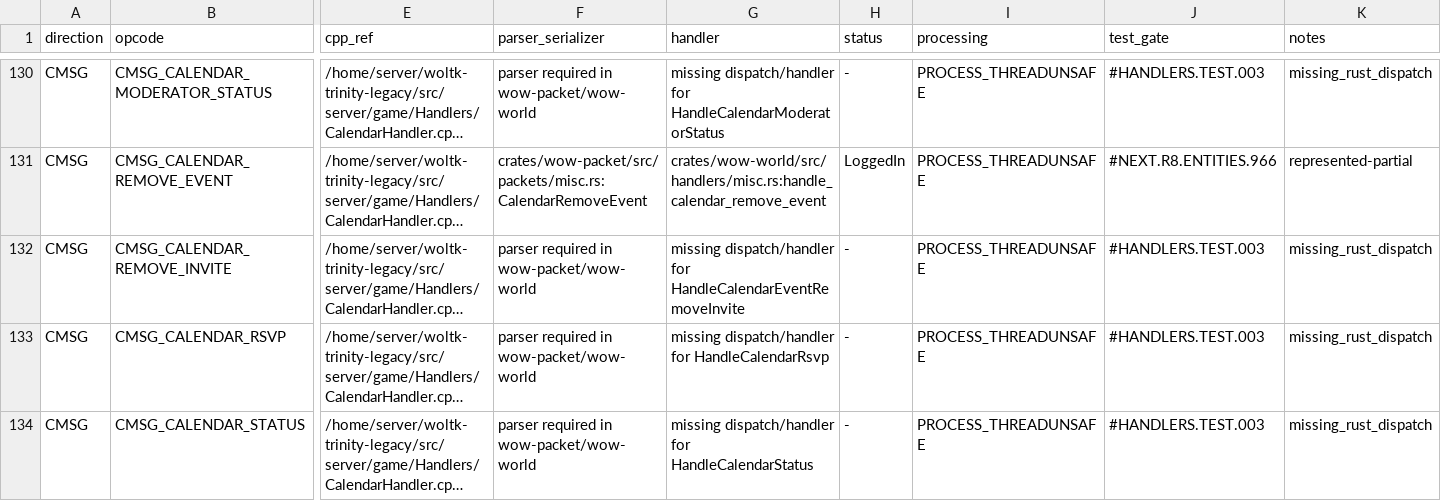
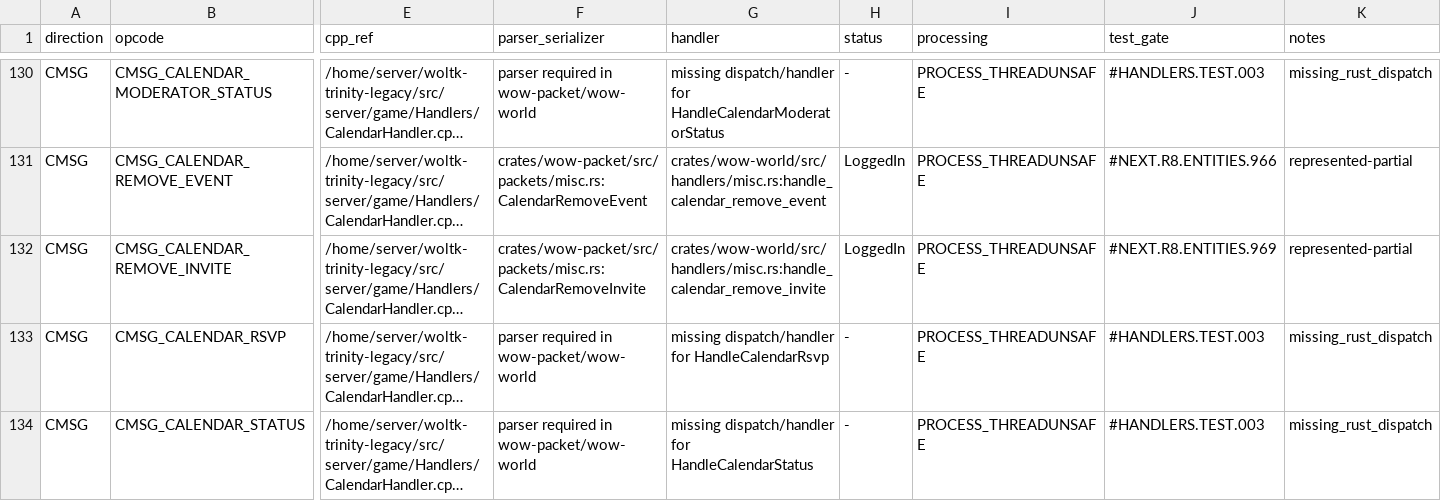
Before and after one commit to alseif0x/rustycore, a TSV file: docs/migration/inventory/r3-opcodes-registry.tsv, drawn as a sheet; only a part is shown, gaps mark what is left out; long unchanged cells end in …; the diff names each change by its address in the sheet, - before the commit and + after, or states it on an @@ line.

```diff
--- a/docs/migration/inventory/r3-opcodes-registry.tsv
+++ b/docs/migration/inventory/r3-opcodes-registry.tsv
-F132 (parser_serializer): parser required in wow-packet/wow-world
+F132 (parser_serializer): crates/wow-packet/src/packets/misc.rs:CalendarRemoveInvite
-G132 (handler): missing dispatch/handler for HandleCalendarEventRemoveInvite
+G132 (handler): crates/wow-world/src/handlers/misc.rs:handle_calendar_remove_invite
-H132 (status): -
+H132 (status): LoggedIn
-J132 (test_gate): #HANDLERS.TEST.003
+J132 (test_gate): #NEXT.R8.ENTITIES.969
-K132 (notes): missing_rust_dispatch
+K132 (notes): represented-partial
```
Also changed, not shown: docs/migration/inventory/cpp-client-handlers.tsv, 8 other files.
